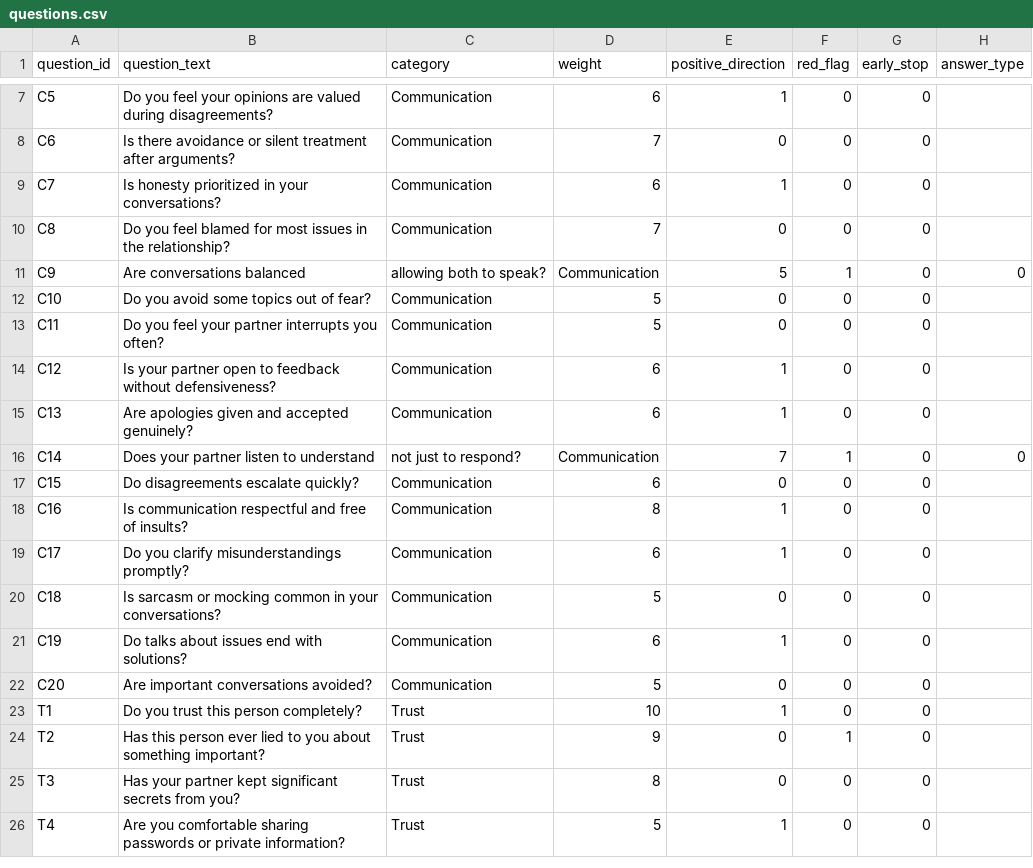
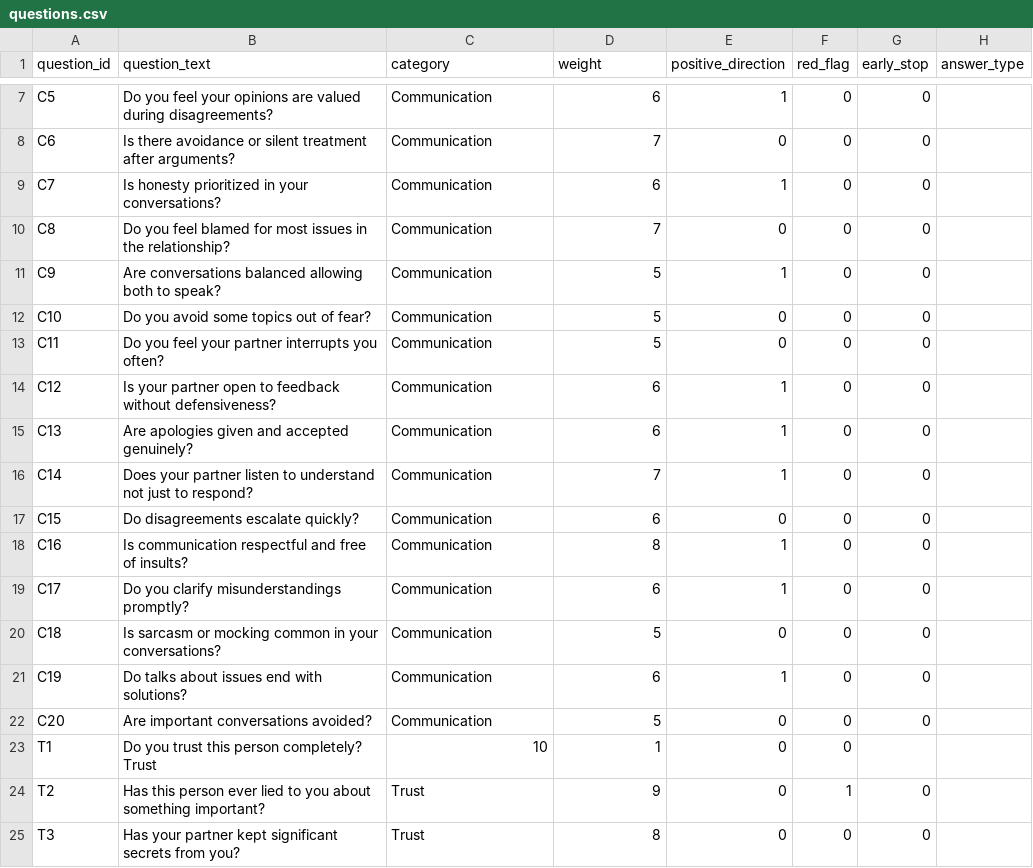
Before and after one commit to SuryanshCodes21/Relationship-Predictor-Model-Akinator-Style-, a CSV file: questions.csv, drawn as a sheet; only a part is shown, gaps mark what is left out; the shorter side is filled out with more unchanged rows.

Commit message:
Update questions.csv

```diff
--- a/questions.csv
+++ b/questions.csv
@@ -10,3 +10,3 @@ C7,Is honesty prioritized in your conversations?,Communication,6,1,0,0
 C8,Do you feel blamed for most issues in the relationship?,Communication,7,0,0,0
-C9,Are conversations balanced, allowing both to speak?,Communication,5,1,0,0
+C9,Are conversations balanced allowing both to speak?,Communication,5,1,0,0
 C10,Do you avoid some topics out of fear?,Communication,5,0,0,0
@@ -15,3 +15,3 @@ C12,Is your partner open to feedback without defensiveness?,Communication,6,1,0,
 C13,Are apologies given and accepted genuinely?,Communication,6,1,0,0
-C14,Does your partner listen to understand, not just to respond?,Communication,7,1,0,0
+C14,Does your partner listen to understand not just to respond?,Communication,7,1,0,0
 C15,Do disagreements escalate quickly?,Communication,6,0,0,0
@@ -22,3 +22,3 @@ C19,Do talks about issues end with solutions?,Communication,6,1,0,0
 C20,Are important conversations avoided?,Communication,5,0,0,0
-T1,Do you trust this person completely?,Trust,10,1,0,0
+T1,Do you trust this person completely? Trust,10,1,0,0
 T2,Has this person ever lied to you about something important?,Trust,9,0,1,0
```
